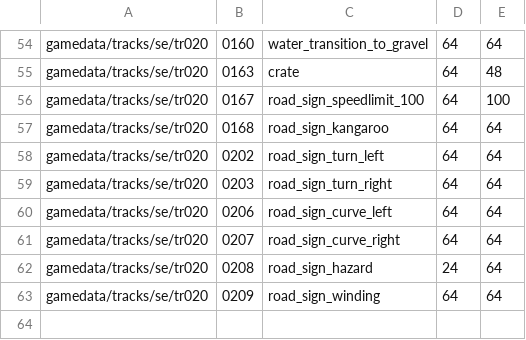
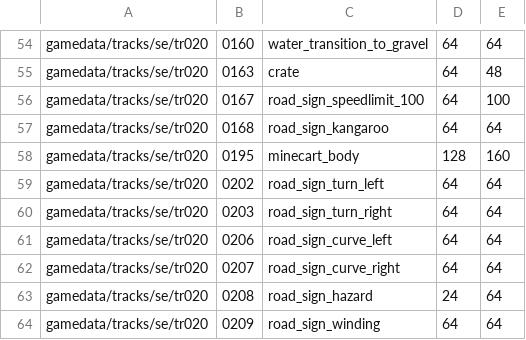
Before and after one commit to hmlendea/nfs2re, a CSV file: src/qfs_textures_index.csv, drawn as a sheet; only a part is shown, gaps mark what is left out.

Commit message:
outback: Added minecart_body texture

```diff
--- a/src/qfs_textures_index.csv
+++ b/src/qfs_textures_index.csv
@@ -57,2 +57,3 @@ gamedata/tracks/se/tr020,0167,road_sign_speedlimit_100,64,100
 gamedata/tracks/se/tr020,0168,road_sign_kangaroo,64,64
+gamedata/tracks/se/tr020,0195,minecart_body,128,160
 gamedata/tracks/se/tr020,0202,road_sign_turn_left,64,64
```
Also changed, not shown: 1 other file.
